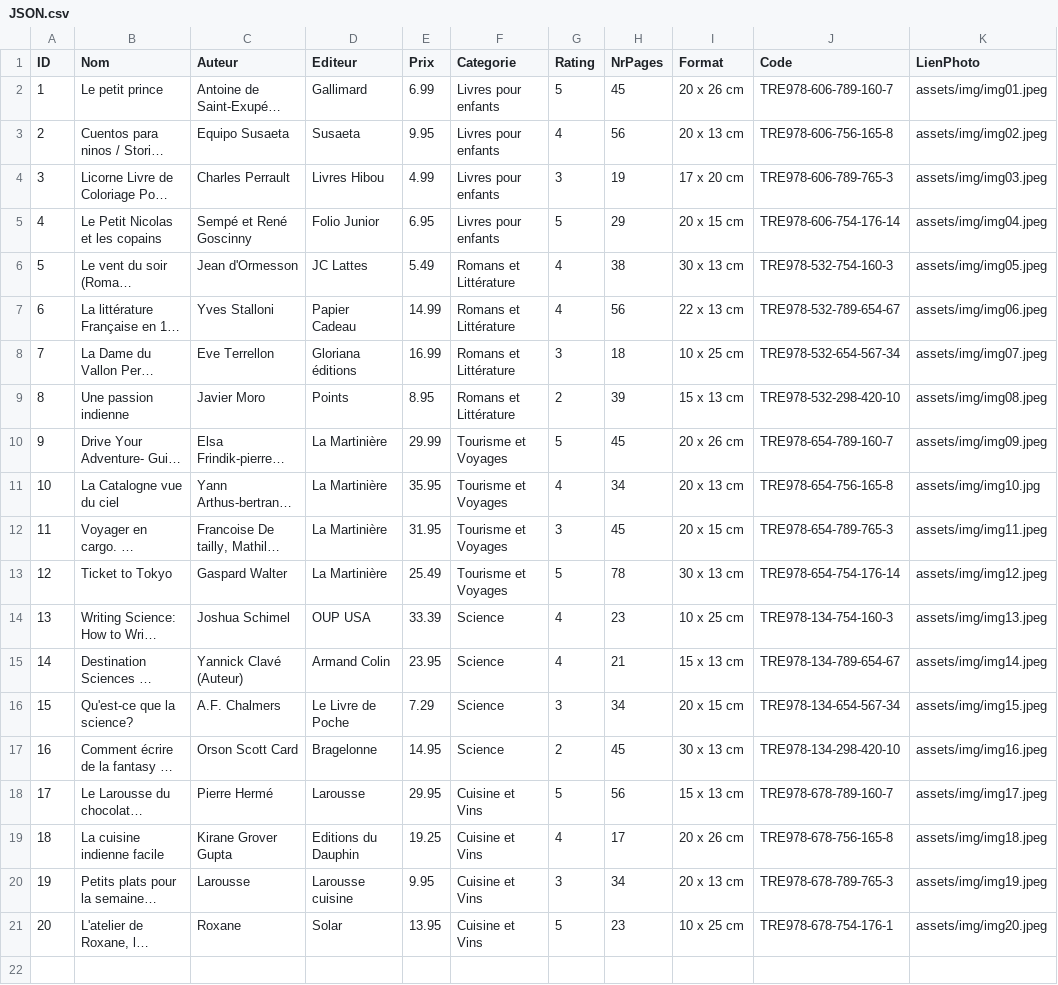
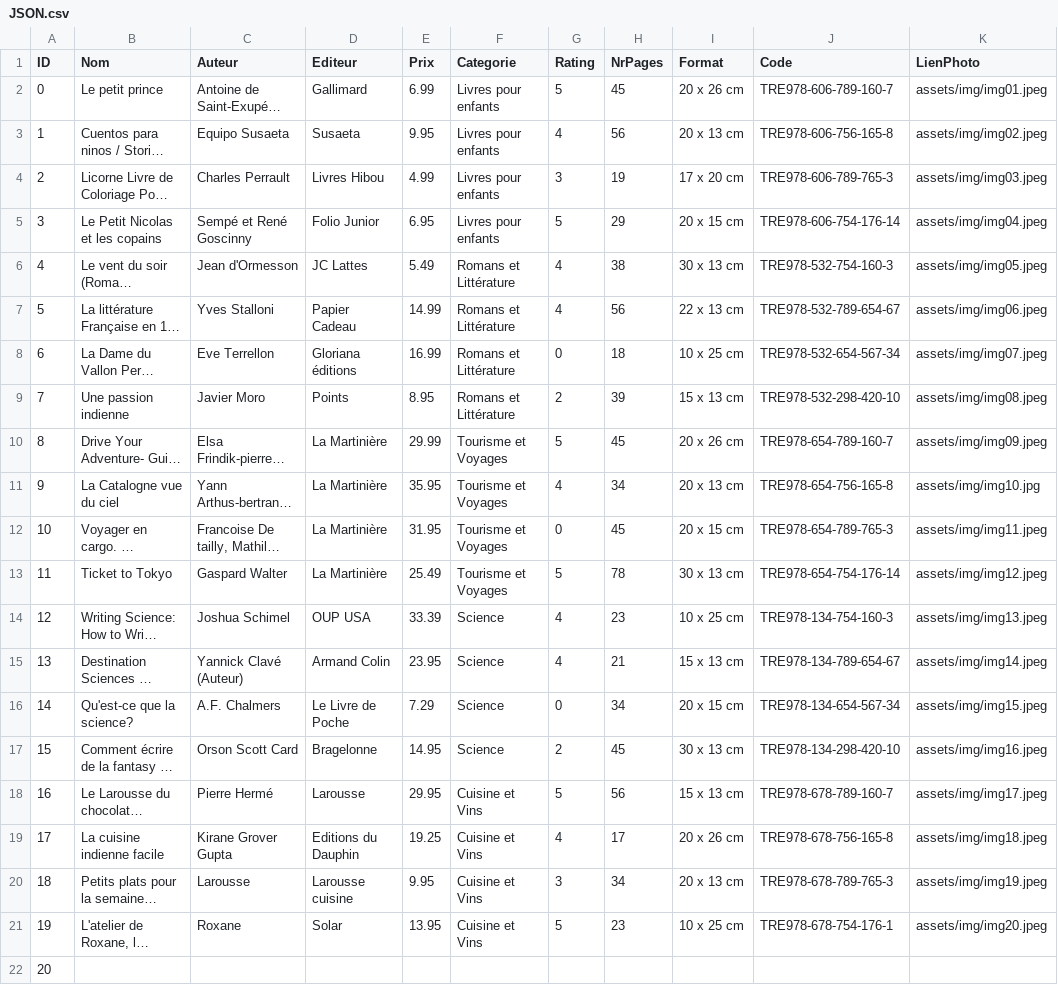
Before and after one commit to SebastienHinard/LeCoinLecture, a CSV file: assets/JSON.csv, drawn as a sheet; only a part is shown; long unchanged cells end in …; rows hold the shown columns only; the diff names each change by its address in the sheet, - before the commit and + after, or states it on an @@ line.

```diff
--- a/assets/JSON.csv
+++ b/assets/JSON.csv
@@ column A (ID) renumbered between rows 2 and 21 @@
-G8 (Rating): 3
+G8 (Rating): 0
-G12 (Rating): 3
+G12 (Rating): 0
-G16 (Rating): 3
+G16 (Rating): 0
+row 22: 20
```
Also changed, not shown: 13 other files.
